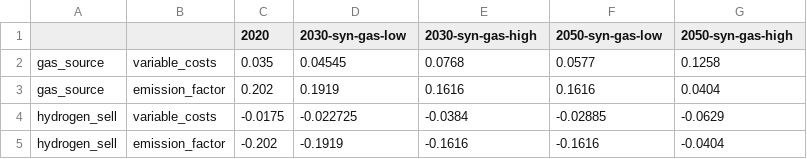
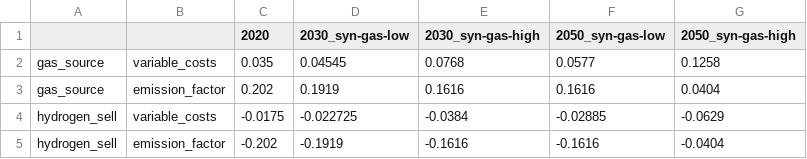
Before and after one commit to quarree100/Resilience_analysis, a CSV file: input/solph/parameter_global.csv, drawn as a sheet.

Commit message:
Instead of having fixed lists with the dimension and global scenarios names, the names of the scenarios are read from the Parameter_Values.csv input file as a unique list that is used throughout the oemof simulations and schedule generation. The simulations are not working at the moment tho.

```diff
--- a/input/solph/parameter_global.csv
+++ b/input/solph/parameter_global.csv
@@ -1,2 +1,2 @@
-,,2020,2030-syn-gas-low,2030-syn-gas-high,2050-syn-gas-low,2050-syn-gas-high
+,,2020,2030_syn-gas-low,2030_syn-gas-high,2050_syn-gas-low,2050_syn-gas-high
 gas_source,variable_costs,0.035,0.04545,0.0768,0.0577,0.1258
```
Also changed, not shown: 2 other files.
